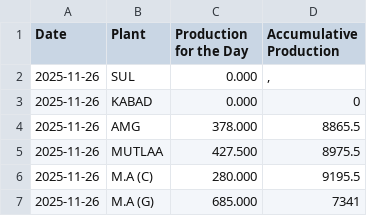
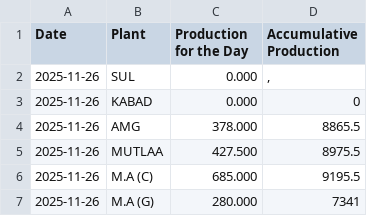
Before and after one commit to Ashwin-KBRC/production_dashboard, a CSV file: data/2025-11-26.csv, drawn as a sheet.

Commit message:
Update 2025-11-26.csv

```diff
--- a/data/2025-11-26.csv
+++ b/data/2025-11-26.csv
@@ -5,3 +5,3 @@ Date,Plant,Production for the Day,Accumulative Production
 2025-11-26,MUTLAA,427.500,8975.5
-2025-11-26,M.A (C),280.000,9195.5
-2025-11-26,M.A (G),685.000,7341
+2025-11-26,M.A (C),685.000,9195.5
+2025-11-26,M.A (G),280.000,7341
```
